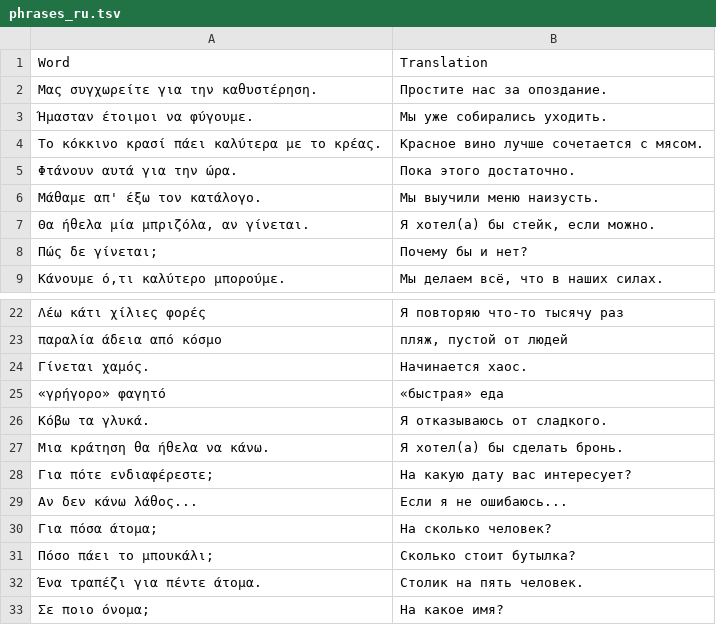
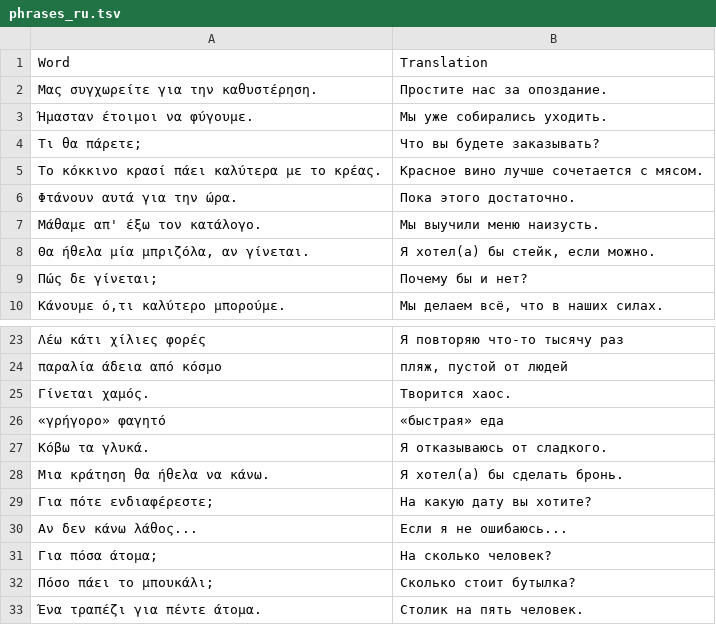
Before and after one commit to EEE-project/created_with_eee, a TSV file: modern_greek/ellinika_b/chapter_06/phrases_ru.tsv, drawn as a sheet; only a part is shown, gaps mark what is left out; the shorter side is filled out with more unchanged rows.

```diff
--- a/modern_greek/ellinika_b/chapter_06/phrases_ru.tsv
+++ b/modern_greek/ellinika_b/chapter_06/phrases_ru.tsv
@@ -3,2 +3,3 @@ Word	Translation
 Ήμασταν έτοιμοι να φύγουμε.	Мы уже собирались уходить.
+Τι θα πάρετε;	Что вы будете заказывать?
 Το κόκκινο κρασί πάει καλύτερα με το κρέας.	Красное вино лучше сочетается с мясом.
@@ -23,3 +24,3 @@ Word	Translation
 παραλία άδεια από κόσμο	пляж, пустой от людей
-Γίνεται χαμός.	Начинается хаос.
+Γίνεται χαμός.	Творится хаос.
 «γρήγορο» φαγητό	«быстрая» еда
@@ -27,3 +28,3 @@ Word	Translation
 Μια κράτηση θα ήθελα να κάνω.	Я хотел(а) бы сделать бронь.
-Για πότε ενδιαφέρεστε;	На какую дату вас интересует?
+Για πότε ενδιαφέρεστε;	На какую дату вы хотите?
 Αν δεν κάνω λάθος...	Если я не ошибаюсь...
```
Also changed, not shown: modern_greek/ellinika_b/chapter_08/phrases.tsv, modern_greek/ellinika_b/chapter_08/phrases_ru.tsv, 43 other files.
